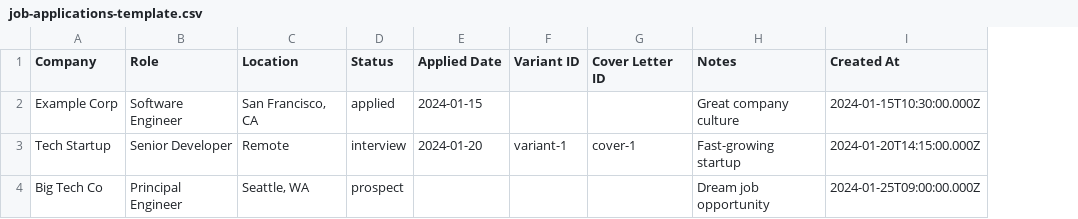
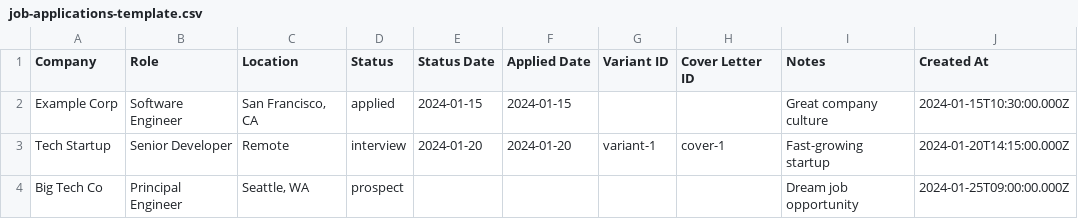
Before and after one commit to mmacri/talent-adapter, a CSV file: public/templates/job-applications-template.csv, drawn as a sheet; only a part is shown; the diff names each change by its address in the sheet, - before the commit and + after, or states it on an @@ line.

```diff
--- a/public/templates/job-applications-template.csv
+++ b/public/templates/job-applications-template.csv
+column E (Status Date), rows 2-3: 2024-01-15 | 2024-01-20
```
Also changed, not shown: 5 other files.
